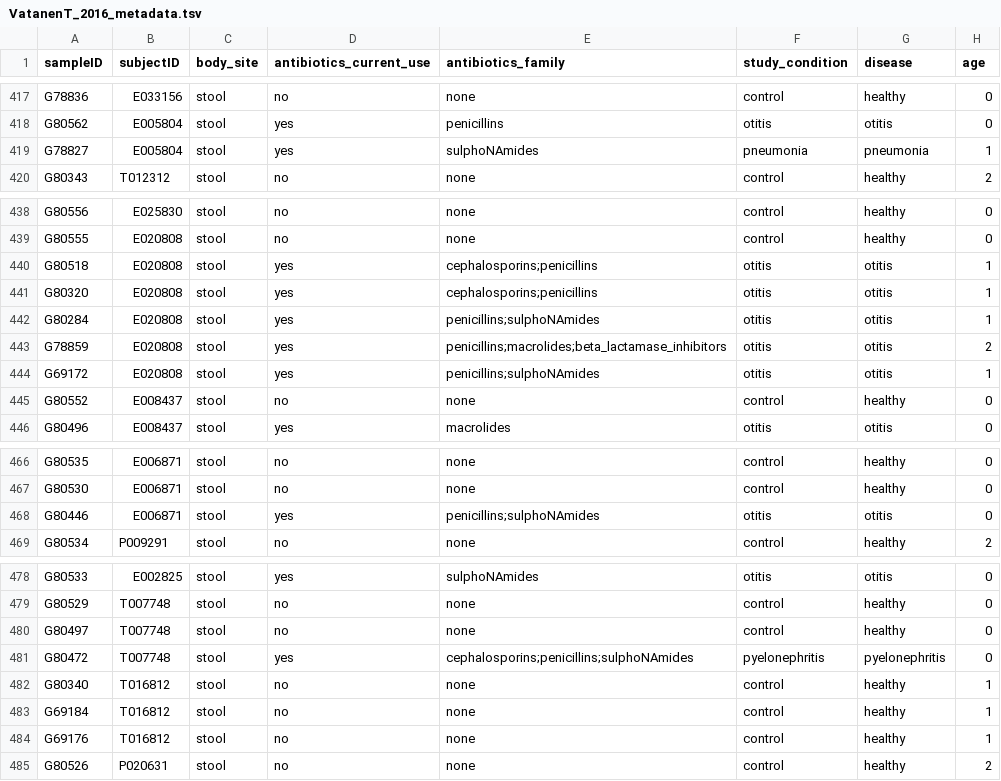
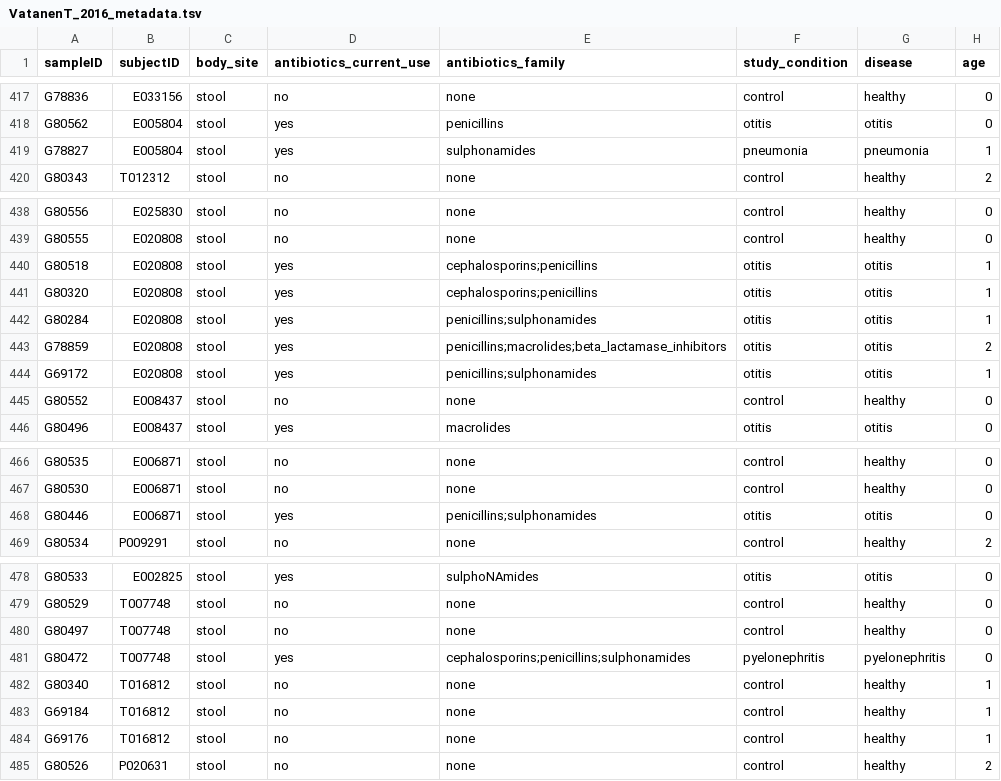
Before and after one commit to waldronlab/curatedMetagenomicDataCuration, a TSV file: inst/curated/VatanenT_2016/VatanenT_2016_metadata.tsv, drawn as a sheet; only a part is shown, gaps mark what is left out; the diff names each change by its address in the sheet, - before the commit and + after, or states it on an @@ line.

Commit message:
Update VatanenT_2016_metadata.tsv

```diff
--- a/inst/curated/VatanenT_2016/VatanenT_2016_metadata.tsv
+++ b/inst/curated/VatanenT_2016/VatanenT_2016_metadata.tsv
-E419 (antibiotics_family): sulphoNAmides
+E419 (antibiotics_family): sulphonamides
-E442 (antibiotics_family): penicillins;sulphoNAmides
+E442 (antibiotics_family): penicillins;sulphonamides
-E444 (antibiotics_family): penicillins;sulphoNAmides
+E444 (antibiotics_family): penicillins;sulphonamides
-E468 (antibiotics_family): penicillins;sulphoNAmides
+E468 (antibiotics_family): penicillins;sulphonamides
-E481 (antibiotics_family): cephalosporins;penicillins;sulphoNAmides
+E481 (antibiotics_family): cephalosporins;penicillins;sulphonamides
```
